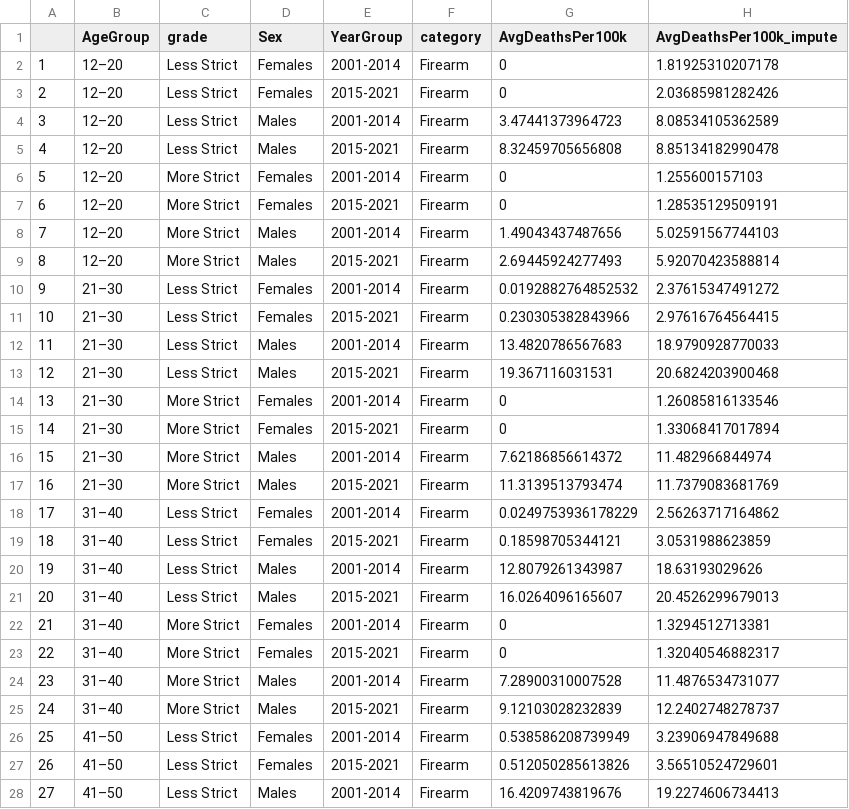
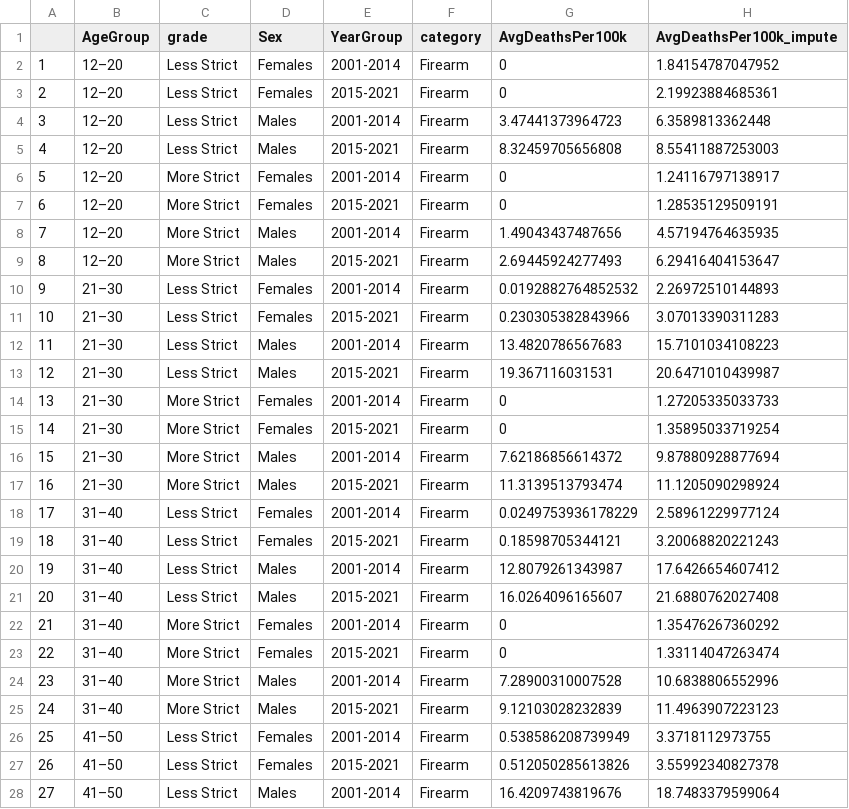
Before and after one commit to jacobjameson/suicide_gender, a CSV file: outputs/data/deaths_cleaned_age_decile.csv, drawn as a sheet; only a part is shown; the diff covers the shown part only.

```diff
--- a/outputs/data/deaths_cleaned_age_decile.csv
+++ b/outputs/data/deaths_cleaned_age_decile.csv
@@ -1,28 +1,28 @@
 "","AgeGroup","grade","Sex","YearGroup","category","AvgDeathsPer100k","AvgDeathsPer100k_impute"
-"1","12–20","Less Strict","Females","2001-2014","Firearm",0,1.81925310207178
-"2","12–20","Less Strict","Females","2015-2021","Firearm",0,2.03685981282426
-"3","12–20","Less Strict","Males","2001-2014","Firearm",3.47441373964723,8.08534105362589
-"4","12–20","Less Strict","Males","2015-2021","Firearm",8.32459705656808,8.85134182990478
-"5","12–20","More Strict","Females","2001-2014","Firearm",0,1.255600157103
+"1","12–20","Less Strict","Females","2001-2014","Firearm",0,1.84154787047952
+"2","12–20","Less Strict","Females","2015-2021","Firearm",0,2.19923884685361
+"3","12–20","Less Strict","Males","2001-2014","Firearm",3.47441373964723,6.3589813362448
+"4","12–20","Less Strict","Males","2015-2021","Firearm",8.32459705656808,8.55411887253003
+"5","12–20","More Strict","Females","2001-2014","Firearm",0,1.24116797138917
 "6","12–20","More Strict","Females","2015-2021","Firearm",0,1.28535129509191
-"7","12–20","More Strict","Males","2001-2014","Firearm",1.49043437487656,5.02591567744103
-"8","12–20","More Strict","Males","2015-2021","Firearm",2.69445924277493,5.92070423588814
-"9","21–30","Less Strict","Females","2001-2014","Firearm",0.0192882764852532,2.37615347491272
-"10","21–30","Less Strict","Females","2015-2021","Firearm",0.230305382843966,2.97616764564415
-"11","21–30","Less Strict","Males","2001-2014","Firearm",13.4820786567683,18.9790928770033
-"12","21–30","Less Strict","Males","2015-2021","Firearm",19.367116031531,20.6824203900468
-"13","21–30","More Strict","Females","2001-2014","Firearm",0,1.26085816133546
-"14","21–30","More Strict","Females","2015-2021","Firearm",0,1.33068417017894
-"15","21–30","More Strict","Males","2001-2014","Firearm",7.62186856614372,11.482966844974
-"16","21–30","More Strict","Males","2015-2021","Firearm",11.3139513793474,11.7379083681769
-"17","31–40","Less Strict","Females","2001-2014","Firearm",0.0249753936178229,2.56263717164862
-"18","31–40","Less Strict","Females","2015-2021","Firearm",0.18598705344121,3.0531988623859
-"19","31–40","Less Strict","Males","2001-2014","Firearm",12.8079261343987,18.63193029626
-"20","31–40","Less Strict","Males","2015-2021","Firearm",16.0264096165607,20.4526299679013
-"21","31–40","More Strict","Females","2001-2014","Firearm",0,1.3294512713381
-"22","31–40","More Strict","Females","2015-2021","Firearm",0,1.32040546882317
-"23","31–40","More Strict","Males","2001-2014","Firearm",7.28900310007528,11.4876534731077
-"24","31–40","More Strict","Males","2015-2021","Firearm",9.12103028232839,12.2402748278737
-"25","41–50","Less Strict","Females","2001-2014","Firearm",0.538586208739949,3.23906947849688
-"26","41–50","Less Strict","Females","2015-2021","Firearm",0.512050285613826,3.56510524729601
-"27","41–50","Less Strict","Males","2001-2014","Firearm",16.4209743819676,19.2274606734413
+"7","12–20","More Strict","Males","2001-2014","Firearm",1.49043437487656,4.57194764635935
+"8","12–20","More Strict","Males","2015-2021","Firearm",2.69445924277493,6.29416404153647
+"9","21–30","Less Strict","Females","2001-2014","Firearm",0.0192882764852532,2.26972510144893
+"10","21–30","Less Strict","Females","2015-2021","Firearm",0.230305382843966,3.07013390311283
+"11","21–30","Less Strict","Males","2001-2014","Firearm",13.4820786567683,15.7101034108223
+"12","21–30","Less Strict","Males","2015-2021","Firearm",19.367116031531,20.6471010439987
+"13","21–30","More Strict","Females","2001-2014","Firearm",0,1.27205335033733
+"14","21–30","More Strict","Females","2015-2021","Firearm",0,1.35895033719254
+"15","21–30","More Strict","Males","2001-2014","Firearm",7.62186856614372,9.87880928877694
+"16","21–30","More Strict","Males","2015-2021","Firearm",11.3139513793474,11.1205090298924
+"17","31–40","Less Strict","Females","2001-2014","Firearm",0.0249753936178229,2.58961229977124
+"18","31–40","Less Strict","Females","2015-2021","Firearm",0.18598705344121,3.20068820221243
+"19","31–40","Less Strict","Males","2001-2014","Firearm",12.8079261343987,17.6426654607412
+"20","31–40","Less Strict","Males","2015-2021","Firearm",16.0264096165607,21.6880762027408
+"21","31–40","More Strict","Females","2001-2014","Firearm",0,1.35476267360292
+"22","31–40","More Strict","Females","2015-2021","Firearm",0,1.33114047263474
+"23","31–40","More Strict","Males","2001-2014","Firearm",7.28900310007528,10.6838806552996
+"24","31–40","More Strict","Males","2015-2021","Firearm",9.12103028232839,11.4963907223123
+"25","41–50","Less Strict","Females","2001-2014","Firearm",0.538586208739949,3.3718112973755
+"26","41–50","Less Strict","Females","2015-2021","Firearm",0.512050285613826,3.55992340827378
+"27","41–50","Less Strict","Males","2001-2014","Firearm",16.4209743819676,18.7483379599064
```
Also changed, not shown: 140 edited cells elsewhere in this file, outputs/data/deaths_cleaned_age.csv, outputs/tables/XGBoost Performance_Deaths.csv, 27 other files.
